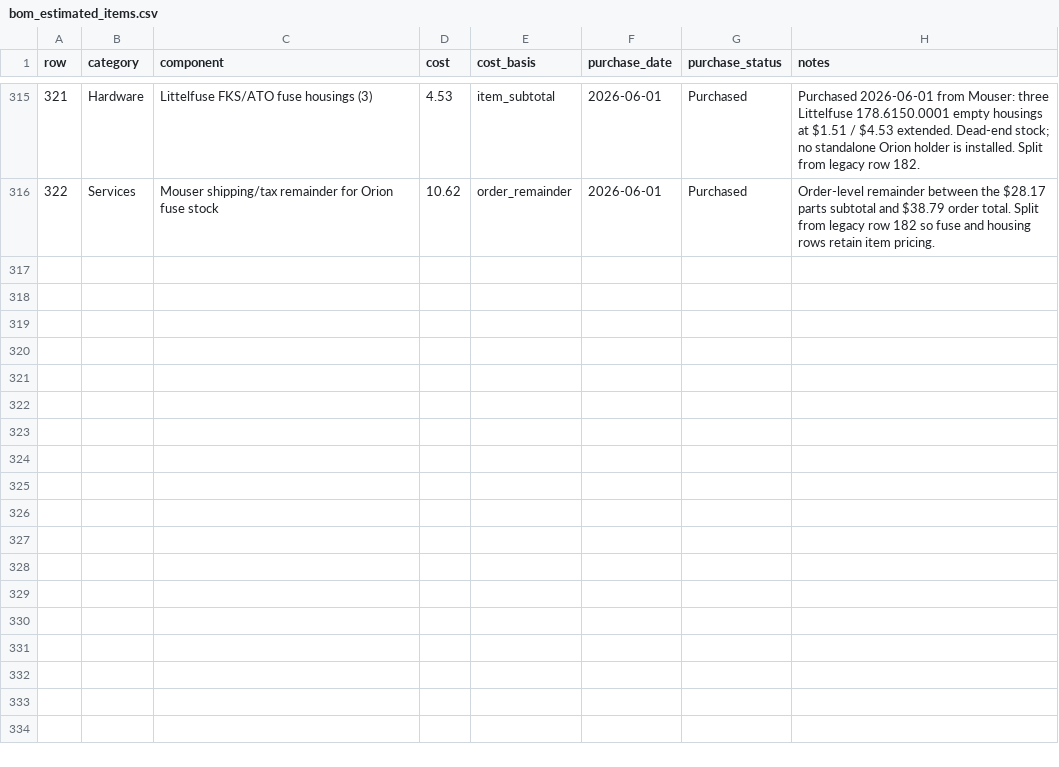
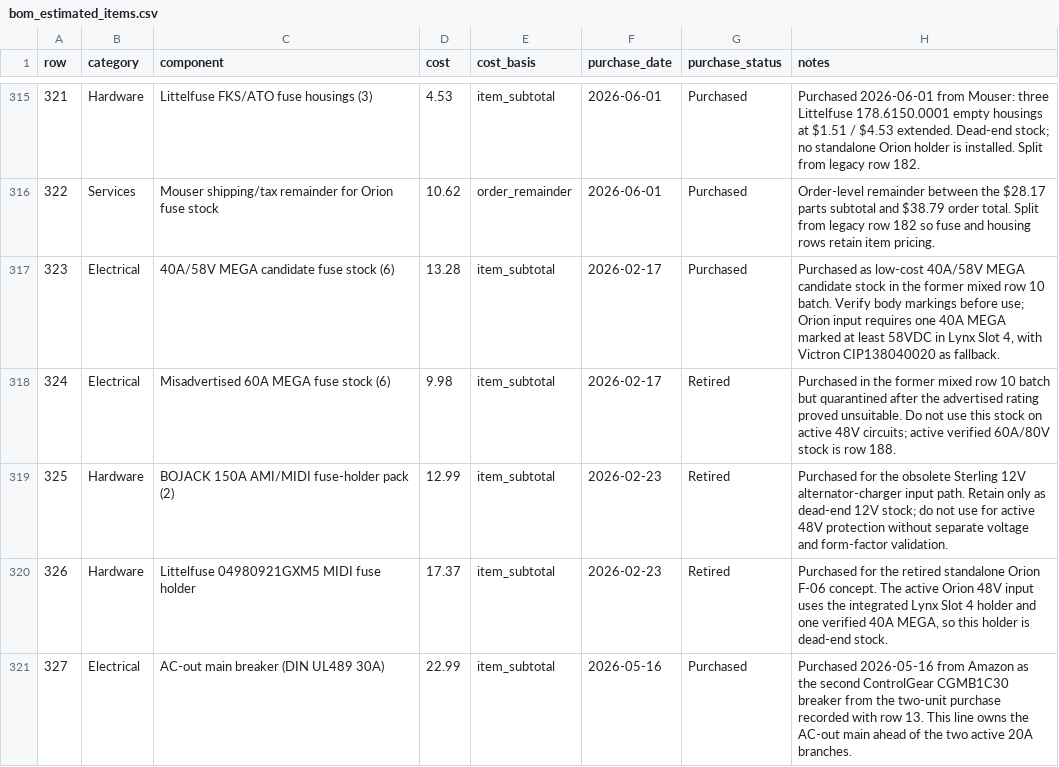
Before and after one commit to DataDaneDev/HiatusBuild, a CSV file: bom/bom_estimated_items.csv, drawn as a sheet; only a part is shown, gaps mark what is left out; the diff covers the shown part only.

```diff
--- a/bom/bom_estimated_items.csv
+++ b/bom/bom_estimated_items.csv
@@ -316 +316,6 @@
 "322","Services","Mouser shipping/tax remainder for Orion fuse stock","10.62","order_remainder","2026-06-01","Purchased","Order-level remainder between the $28.17 parts subtotal and $38.79 order total. Split from legacy row 182 so fuse and housing rows retain item pricing."
+"323","Electrical","40A/58V MEGA candidate fuse stock (6)","13.28","item_subtotal","2026-02-17","Purchased","Purchased as low-cost 40A/58V MEGA candidate stock in the former mixed row 10 batch. Verify body markings before use; Orion input requires one 40A MEGA marked at least 58VDC in Lynx Slot 4, with Victron CIP138040020 as fallback."
+"324","Electrical","Misadvertised 60A MEGA fuse stock (6)","9.98","item_subtotal","2026-02-17","Retired","Purchased in the former mixed row 10 batch but quarantined after the advertised rating proved unsuitable. Do not use this stock on active 48V circuits; active verified 60A/80V stock is row 188."
+"325","Hardware","BOJACK 150A AMI/MIDI fuse-holder pack (2)","12.99","item_subtotal","2026-02-23","Retired","Purchased for the obsolete Sterling 12V alternator-charger input path. Retain only as dead-end 12V stock; do not use for active 48V protection without separate voltage and form-factor validation."
+"326","Hardware","Littelfuse 04980921GXM5 MIDI fuse holder","17.37","item_subtotal","2026-02-23","Retired","Purchased for the retired standalone Orion F-06 concept. The active Orion 48V input uses the integrated Lynx Slot 4 holder and one verified 40A MEGA, so this holder is dead-end stock."
+"327","Electrical","AC-out main breaker (DIN UL489 30A)","22.99","item_subtotal","2026-05-16","Purchased","Purchased 2026-05-16 from Amazon as the second ControlGear CGMB1C30 breaker from the two-unit purchase recorded with row 13. This line owns the AC-out main ahead of the two active 20A branches."
```
Also changed, not shown: 4 added rows and 37 edited cells elsewhere in this file, 22 other files.
